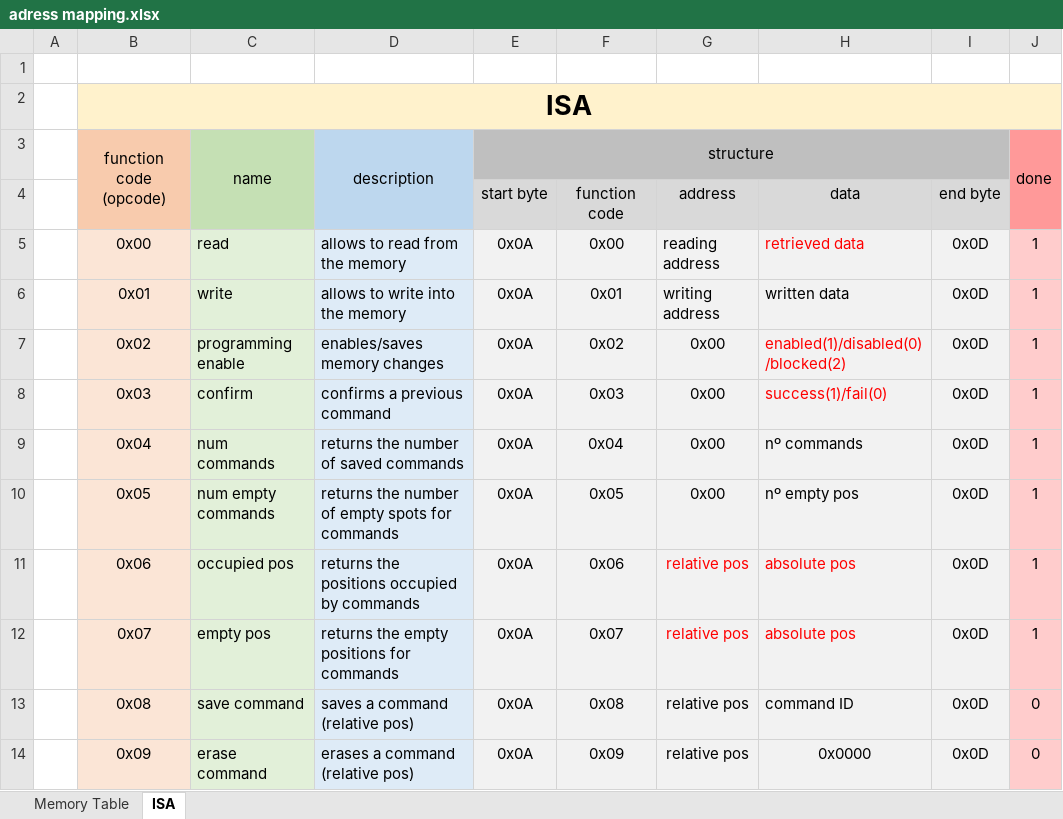
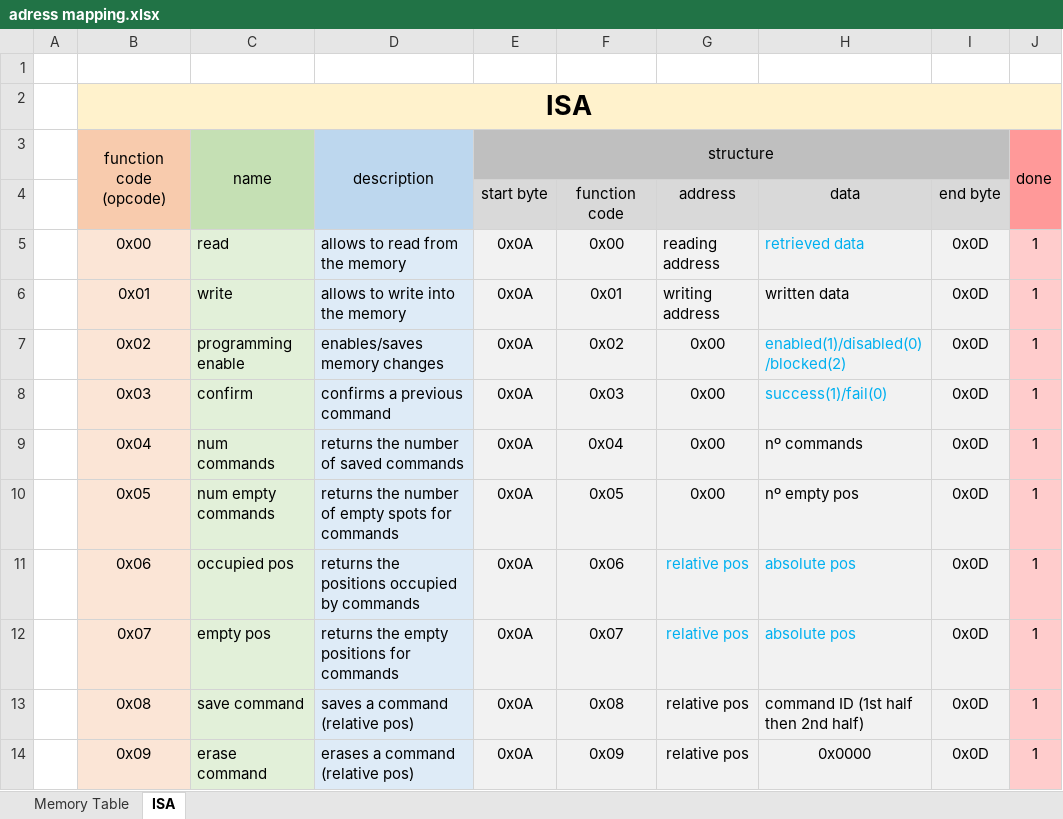
Before and after one commit to rafaelandrepedro/Electrocelo, an Excel workbook: adress mapping.xlsx, sheet ISA, drawn as a sheet; values as stored, in another font and other column widths than the file's, no borders; the diff names each change by its address in the sheet, - before the commit and + after, or states it on an @@ line.

```diff
--- a/adress mapping.xlsx (sheet ISA)
+++ b/adress mapping.xlsx (sheet ISA)
-H5 text colour: #FF0000
+H5 text colour: #00B0F0
-H7:H8 text colour: #FF0000
+H7:H8 text colour: #00B0F0
-G11:H12 text colour: #FF0000
+G11:H12 text colour: #00B0F0
-H13: command ID
+H13: command ID (1st half then 2nd half)
-J13:J14: 0
+J13:J14: 1
```
Also changed, not shown: 14 other files.
